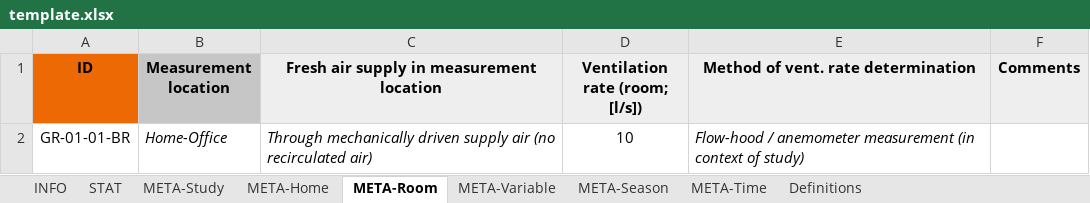
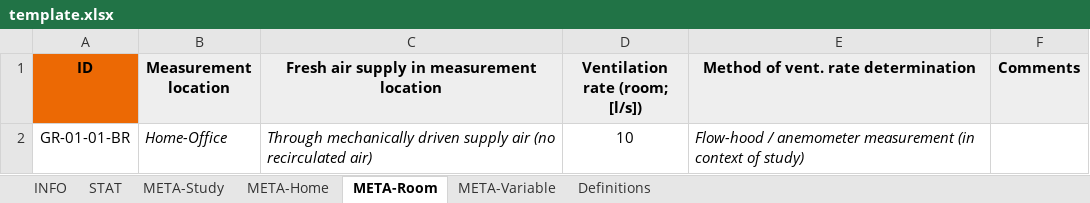
Before and after one commit to IEA-EBC-Annex86/annex, an Excel workbook: inst/template/template.xlsx, sheet META-Room, drawn as a sheet; values as stored, in another font and other column widths than the file's, no borders; the diff names each change by its address in the sheet, - before the commit and + after, or states it on an @@ line.

```diff
--- a/inst/template/template.xlsx (sheet META-Room)
+++ b/inst/template/template.xlsx (sheet META-Room)
-sheet tab: META-Season
-sheet tab: META-Time
-B1 fill: #C6C6C6
+B1 fill: #EEEEEE
```
Also changed, not shown: sheet Definitions, charts or pictures, 3 other files.
